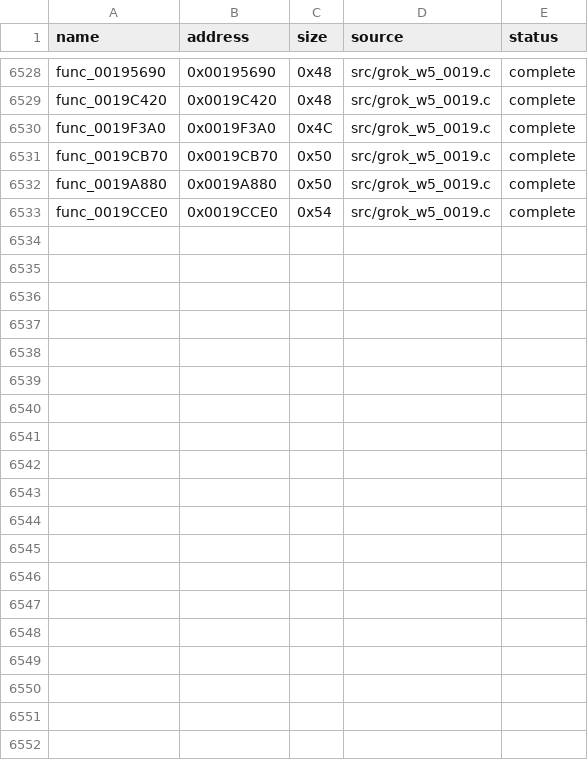
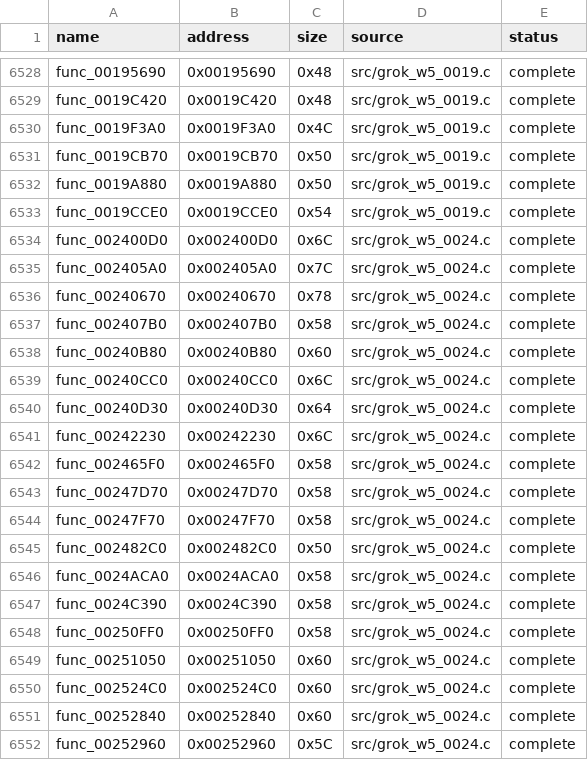
Before and after one commit to g-guthrie/mvc2-ps2-decomp, a CSV file: config/matches.csv, drawn as a sheet; only a part is shown, gaps mark what is left out.

Commit message:
Match 19 functions in 0x00240000-0x0025FFFF as grok_w5_0024.c.

```diff
--- a/config/matches.csv
+++ b/config/matches.csv
@@ -6533 +6533,20 @@ func_0019A880,0x0019A880,0x50,src/grok_w5_0019.c,complete
 func_0019CCE0,0x0019CCE0,0x54,src/grok_w5_0019.c,complete
+func_002400D0,0x002400D0,0x6C,src/grok_w5_0024.c,complete
+func_002405A0,0x002405A0,0x7C,src/grok_w5_0024.c,complete
+func_00240670,0x00240670,0x78,src/grok_w5_0024.c,complete
+func_002407B0,0x002407B0,0x58,src/grok_w5_0024.c,complete
+func_00240B80,0x00240B80,0x60,src/grok_w5_0024.c,complete
+func_00240CC0,0x00240CC0,0x6C,src/grok_w5_0024.c,complete
+func_00240D30,0x00240D30,0x64,src/grok_w5_0024.c,complete
+func_00242230,0x00242230,0x6C,src/grok_w5_0024.c,complete
+func_002465F0,0x002465F0,0x58,src/grok_w5_0024.c,complete
+func_00247D70,0x00247D70,0x58,src/grok_w5_0024.c,complete
+func_00247F70,0x00247F70,0x58,src/grok_w5_0024.c,complete
+func_002482C0,0x002482C0,0x50,src/grok_w5_0024.c,complete
+func_0024ACA0,0x0024ACA0,0x58,src/grok_w5_0024.c,complete
+func_0024C390,0x0024C390,0x58,src/grok_w5_0024.c,complete
+func_00250FF0,0x00250FF0,0x58,src/grok_w5_0024.c,complete
+func_00251050,0x00251050,0x60,src/grok_w5_0024.c,complete
+func_002524C0,0x002524C0,0x60,src/grok_w5_0024.c,complete
+func_00252840,0x00252840,0x60,src/grok_w5_0024.c,complete
+func_00252960,0x00252960,0x5C,src/grok_w5_0024.c,complete
```
Also changed, not shown: 3 other files.
